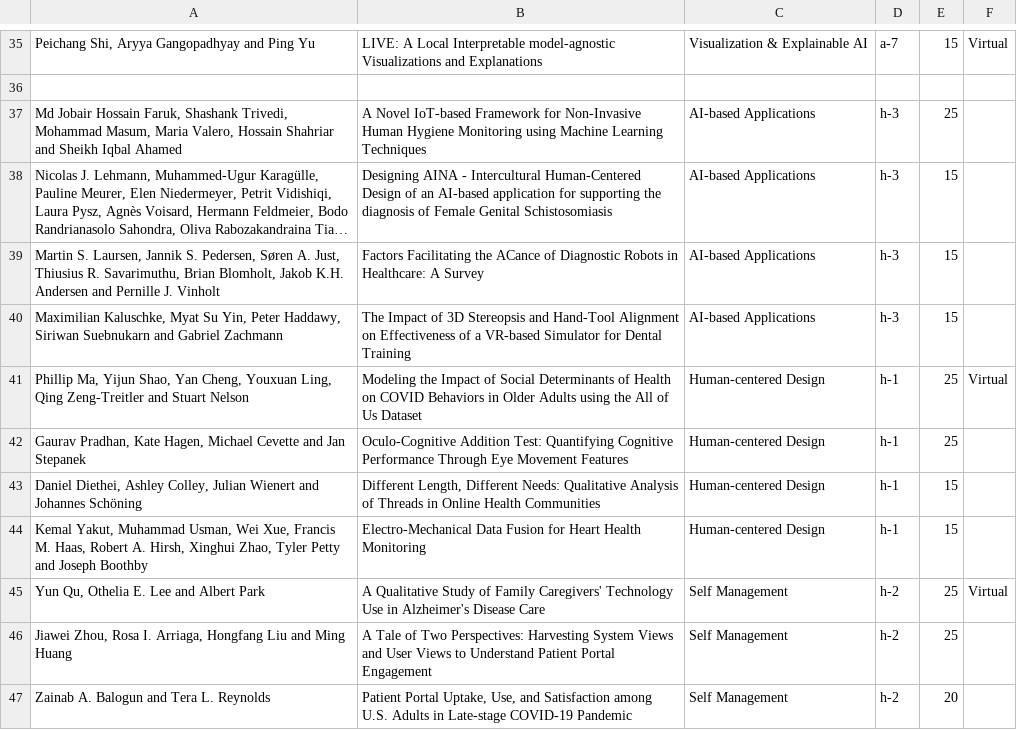
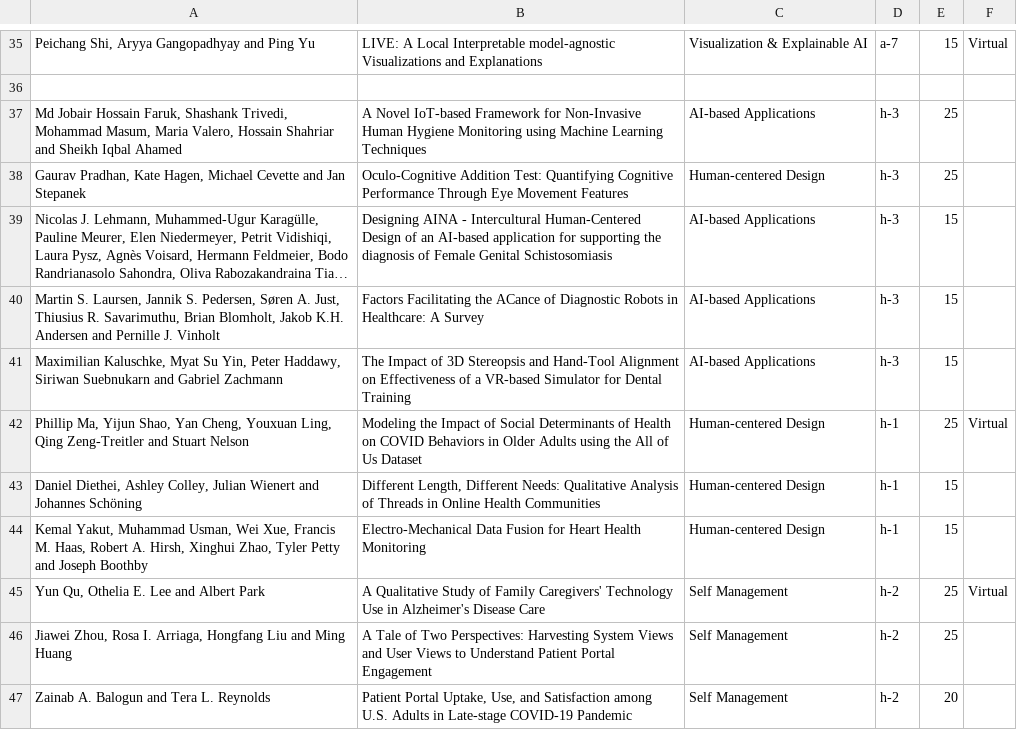
Before and after one commit to ieeeichi2024/ieeeichi2024.github.io, a CSV file: presentations.csv, drawn as a sheet; only a part is shown, gaps mark what is left out; long unchanged cells end in …; removed rows and columns are numbered as before the commit, all else as after; the diff names each change by its address in the sheet, - before the commit and + after, or states it on an @@ line.

```diff
--- a/presentations.csv
+++ b/presentations.csv
+row 38: Gaurav Pradhan, Kate Hagen, Michael Cevette and Jan Stepanek | Oculo-Cognitive Addition Test: Quantifying Cognitive Performance Through Eye Movement Features | Human-centered Design | h-3 | 25
-row 42: Gaurav Pradhan, Kate Hagen, Michael Cevette and Jan Stepanek | Oculo-Cognitive Addition Test: Quantifying Cognitive Performance Through Eye Movement Features | Human-centered Design | h-1 | 25
```
Also changed, not shown: 2 other files.
